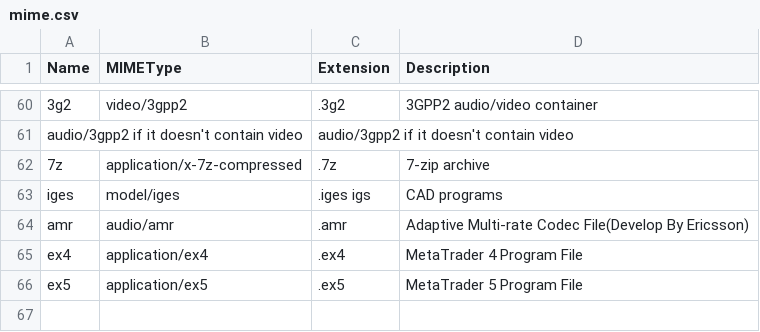
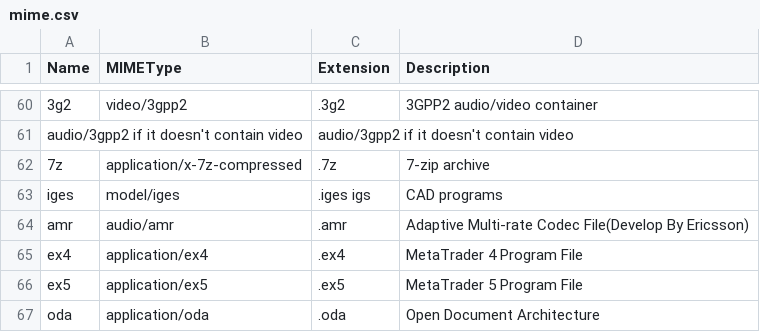
Before and after one commit to mostafazs/my-list, a CSV file: mime.csv, drawn as a sheet; only a part is shown, gaps mark what is left out.

Commit message:
Update

```diff
--- a/mime.csv
+++ b/mime.csv
@@ -66 +66,2 @@ ex4,application/ex4,.ex4,MetaTrader 4 Program File
 ex5,application/ex5,.ex5,MetaTrader 5 Program File
+oda,application/oda,.oda,Open Document Architecture
```
